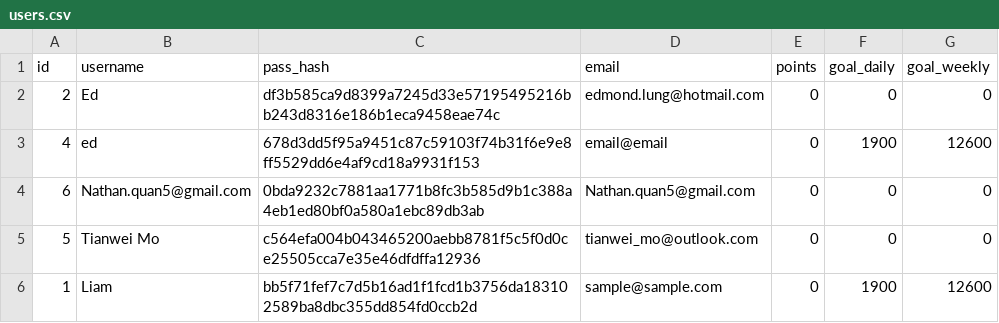
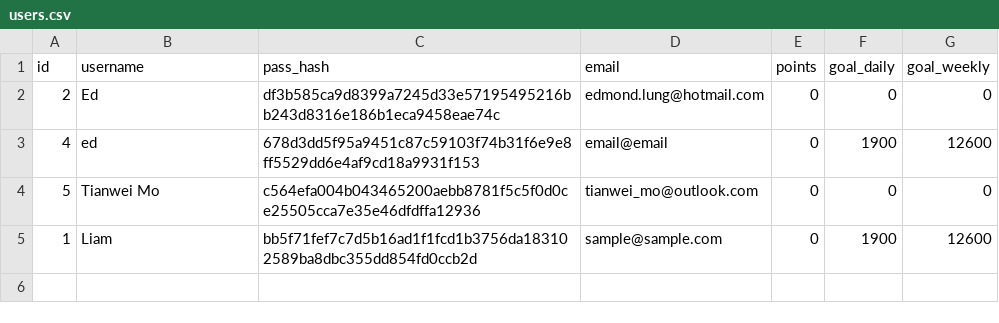
Before and after one commit to Kludron/comp3900-revamped, a CSV file: backend/data/users.csv, drawn as a sheet; the diff names each change by its address in the sheet, - before the commit and + after, or states it on an @@ line.

```diff
--- a/backend/data/users.csv
+++ b/backend/data/users.csv
-row 4: 6 | Nathan.quan5@gmail.com | 0bda9232c7881aa1771b8fc3b585d9b1c388a4eb1ed80bf0a580a1ebc89db3ab | Nathan.quan5@gmail.com | 0 | 0 | 0
```
Also changed, not shown: backend/data/recipes.csv, 3 other files.
